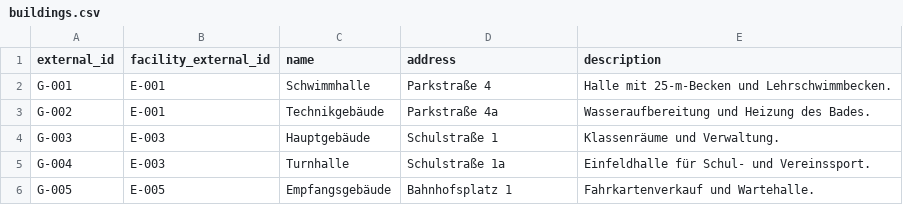
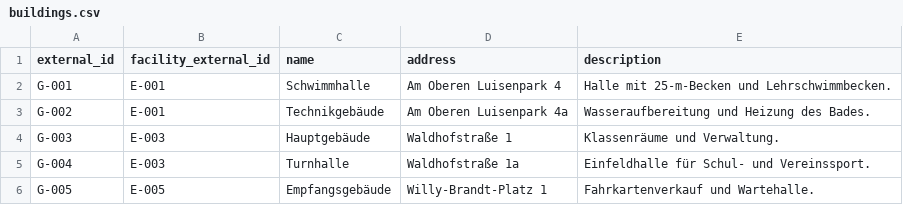
Before and after one commit to ElectricRoyale/stadt-stimme, a CSV file: data/demo/buildings.csv, drawn as a sheet.

```diff
--- a/data/demo/buildings.csv
+++ b/data/demo/buildings.csv
@@ -1,6 +1,6 @@
 external_id,facility_external_id,name,address,description
-G-001,E-001,Schwimmhalle,Parkstraße 4,Halle mit 25-m-Becken und Lehrschwimmbecken.
-G-002,E-001,Technikgebäude,Parkstraße 4a,Wasseraufbereitung und Heizung des Bades.
-G-003,E-003,Hauptgebäude,Schulstraße 1,Klassenräume und Verwaltung.
-G-004,E-003,Turnhalle,Schulstraße 1a,Einfeldhalle für Schul- und Vereinssport.
-G-005,E-005,Empfangsgebäude,Bahnhofsplatz 1,Fahrkartenverkauf und Wartehalle.
+G-001,E-001,Schwimmhalle,Am Oberen Luisenpark 4,Halle mit 25-m-Becken und Lehrschwimmbecken.
+G-002,E-001,Technikgebäude,Am Oberen Luisenpark 4a,Wasseraufbereitung und Heizung des Bades.
+G-003,E-003,Hauptgebäude,Waldhofstraße 1,Klassenräume und Verwaltung.
+G-004,E-003,Turnhalle,Waldhofstraße 1a,Einfeldhalle für Schul- und Vereinssport.
+G-005,E-005,Empfangsgebäude,Willy-Brandt-Platz 1,Fahrkartenverkauf und Wartehalle.
```
Also changed, not shown: data/demo/expenditures.csv, data/demo/facilities.csv, 14 other files.
